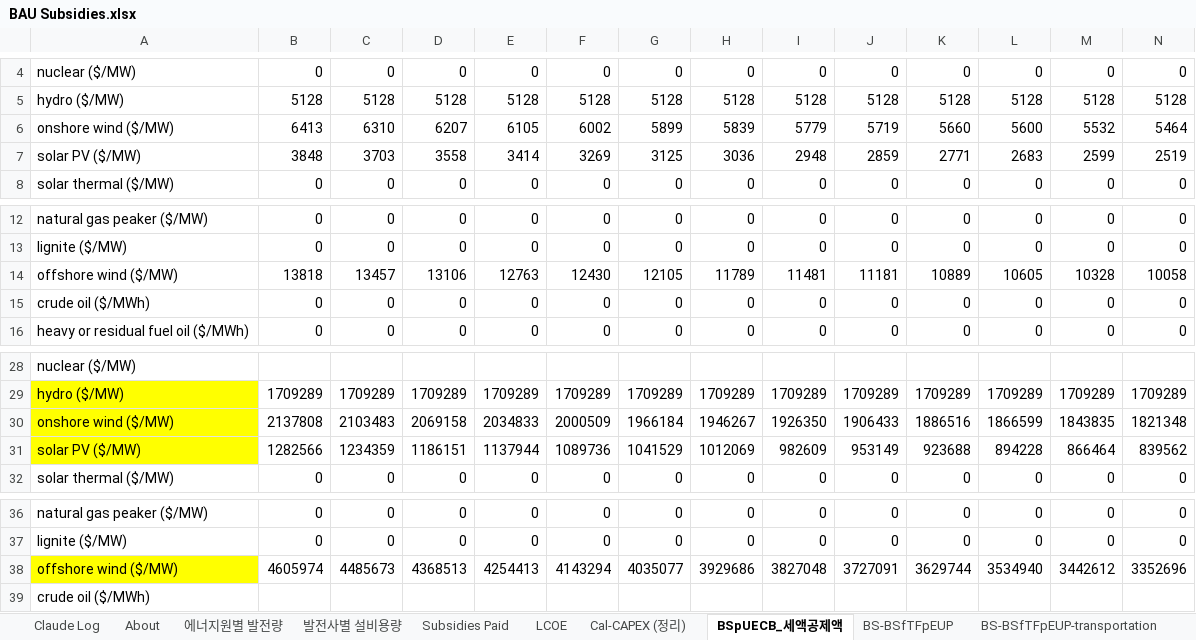
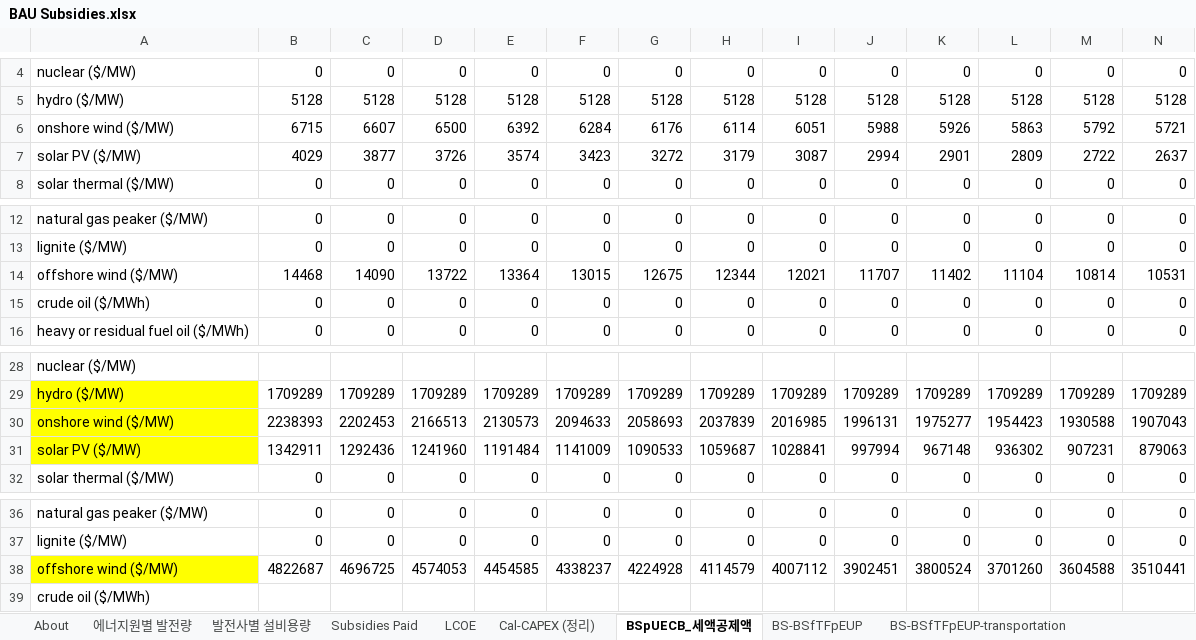
Before and after one commit to EnergyInnovation/eps-southkorea, an Excel workbook: InputData/fuels/BS/BAU Subsidies.xlsx, sheet BSpUECB_세액공제액, drawn as a sheet; only a part is shown, gaps mark what is left out; values as stored, in another font and other column widths than the file's, no borders; removed rows and columns are numbered as before the commit, all else as after; rows hold the shown columns only; the diff names each change by its address in the sheet, - before the commit and + after, or states it on an @@ line.

```diff
--- a/InputData/fuels/BS/BAU Subsidies.xlsx (sheet BSpUECB_세액공제액)
+++ b/InputData/fuels/BS/BAU Subsidies.xlsx (sheet BSpUECB_세액공제액)
-sheet tab: Claude Log
-row 6: onshore wind ($/MW) | 6413 | 6310 | 6207 | 6105 | 6002 | 5899 | 5839 | 5779 | 5719 | 5660 | 5600 | 5532 | 5464
-row 7: solar PV ($/MW) | 3848 | 3703 | 3558 | 3414 | 3269 | 3125 | 3036 | 2948 | 2859 | 2771 | 2683 | 2599 | 2519
+row 6: onshore wind ($/MW) | 6715 | 6607 | 6500 | 6392 | 6284 | 6176 | 6114 | 6051 | 5988 | 5926 | 5863 | 5792 | 5721
+row 7: solar PV ($/MW) | 4029 | 3877 | 3726 | 3574 | 3423 | 3272 | 3179 | 3087 | 2994 | 2901 | 2809 | 2722 | 2637
-row 14: offshore wind ($/MW) | 13818 | 13457 | 13106 | 12763 | 12430 | 12105 | 11789 | 11481 | 11181 | 10889 | 10605 | 10328 | 10058
+row 14: offshore wind ($/MW) | 14468 | 14090 | 13722 | 13364 | 13015 | 12675 | 12344 | 12021 | 11707 | 11402 | 11104 | 10814 | 10531
-row 30: onshore wind ($/MW) | 2137808 | 2103483 | 2069158 | 2034833 | 2000509 | 1966184 | 1946267 | 1926350 | 1906433 | 1886516 | 1866599 | 1843835 | 1821348
-row 31: solar PV ($/MW) | 1282566 | 1234359 | 1186151 | 1137944 | 1089736 | 1041529 | 1012069 | 982609 | 953149 | 923688 | 894228 | 866464 | 839562
+row 30: onshore wind ($/MW) | 2238393 | 2202453 | 2166513 | 2130573 | 2094633 | 2058693 | 2037839 | 2016985 | 1996131 | 1975277 | 1954423 | 1930588 | 1907043
+row 31: solar PV ($/MW) | 1342911 | 1292436 | 1241960 | 1191484 | 1141009 | 1090533 | 1059687 | 1028841 | 997994 | 967148 | 936302 | 907231 | 879063
-row 38: offshore wind ($/MW) | 4605974 | 4485673 | 4368513 | 4254413 | 4143294 | 4035077 | 3929686 | 3827048 | 3727091 | 3629744 | 3534940 | 3442612 | 3352696
+row 38: offshore wind ($/MW) | 4822687 | 4696725 | 4574053 | 4454585 | 4338237 | 4224928 | 4114579 | 4007112 | 3902451 | 3800524 | 3701260 | 3604588 | 3510441
```
Also changed, not shown: sheet Cal-CAPEX (정리), sheet BS-BSpUEOfEP, sheet Subsidies Paid, sheet About, sheet LCOE, InputData/CSV Export Tool.xlsm, InputData/land/BLAPE/BAU LULUCF Anthro Pollutant Emis.xlsx, 30 other files.
